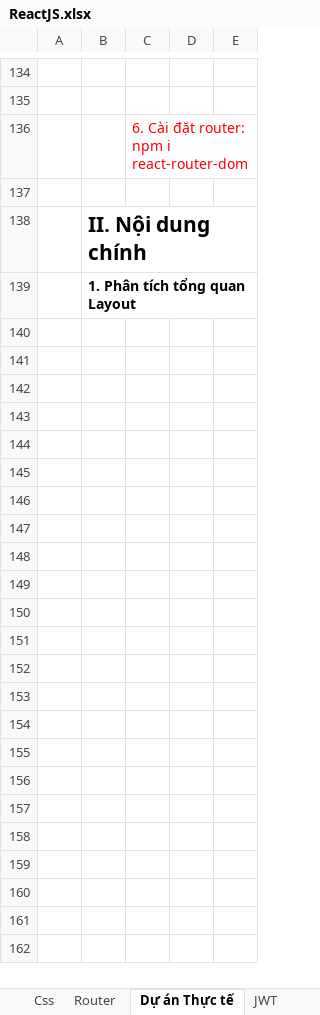
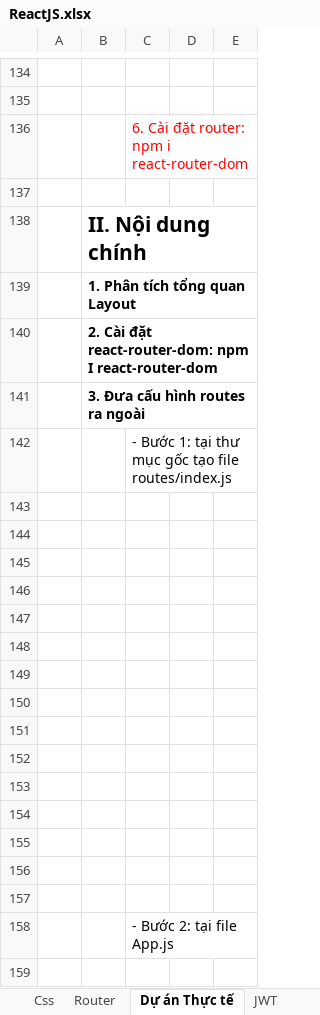
Before and after one commit to Ongnoiban2010/ReacJs-Learning, an Excel workbook: ReactJS.xlsx, sheet Dự án Thực tế, drawn as a sheet; only a part is shown, gaps mark what is left out; values as stored, in another font and other column widths than the file's, no borders; charts and pictures not drawn; the diff covers the shown part only; the diff names each change by its address in the sheet, - before the commit and + after, or states it on an @@ line.

```diff
--- a/ReactJS.xlsx (sheet Dự án Thực tế)
+++ b/ReactJS.xlsx (sheet Dự án Thực tế)
+row 140:  | 2. Cài đặt react-router-dom: npm I react-router-dom
+row 141:  | 3. Đưa cấu hình routes ra ngoài
+row 142:  |  | - Bước 1: tại thư mục gốc tạo file routes/index.js
+row 143: (empty)
+row 144: (empty)
+row 145: (empty)
+row 146: (empty)
+row 147: (empty)
+row 148: (empty)
+row 149: (empty)
+row 150: (empty)
+row 151: (empty)
+row 152: (empty)
+row 153: (empty)
+row 154: (empty)
+row 155: (empty)
+row 156: (empty)
+row 157: (empty)
+row 158:  |  | - Bước 2: tại file App.js
+row 159: (empty)
```
Also changed, not shown: 22 added rows elsewhere in this sheet, charts or pictures, 11 other files.
